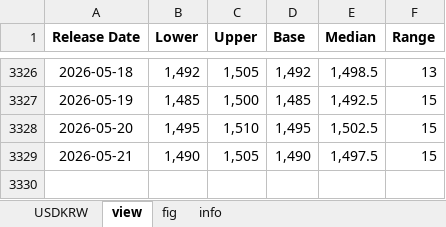
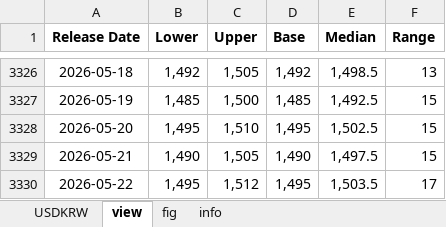
Before and after one commit to Tommylee1013/FinancialData, an Excel workbook: data/market/KB Daily FX report.xlsx, sheet view, drawn as a sheet; only a part is shown, gaps mark what is left out; values as stored, in another font and other column widths than the file's, no borders; the diff names each change by its address in the sheet, - before the commit and + after, or states it on an @@ line.

```diff
--- a/data/market/KB Daily FX report.xlsx (sheet view)
+++ b/data/market/KB Daily FX report.xlsx (sheet view)
+row 3330: 2026-05-22 | 1,495 | 1,512 | 1,495 | 1,503.5 | 17
```
Also changed, not shown: sheet USDKRW, charts or pictures, data/freight/china containerized freight index.xlsx, data/industry/TrendForce/DRAM.xlsx, 5 other files.
